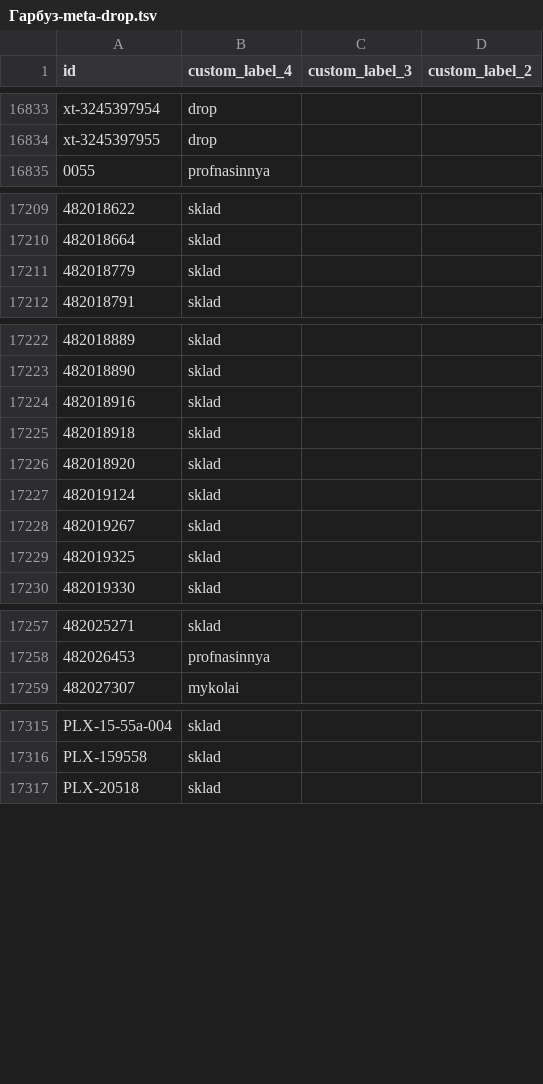
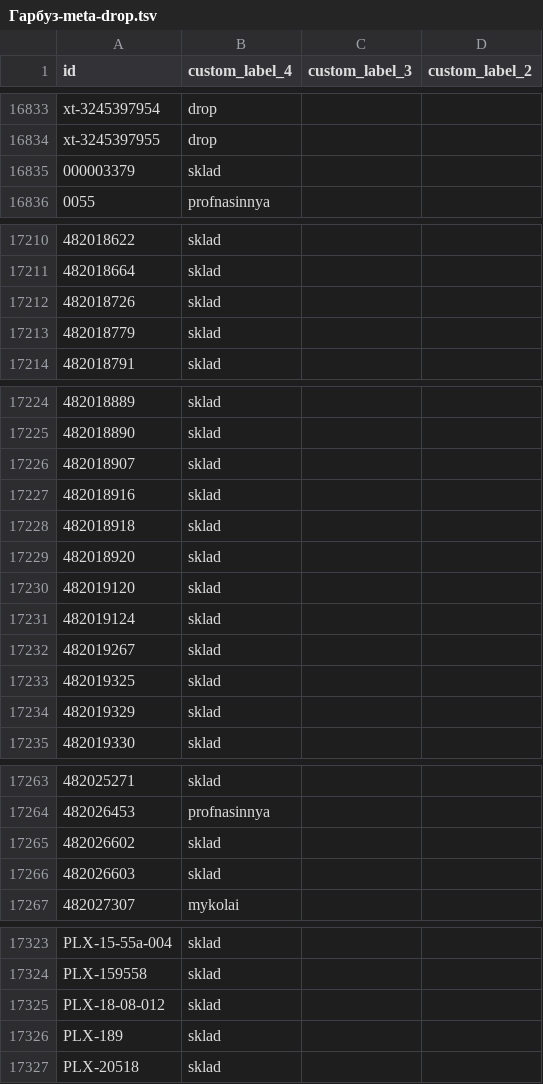
Before and after one commit to enagrosvit-beep/pub, a TSV file: feeds/Гарбуз-meta-drop.tsv, drawn as a sheet; only a part is shown, gaps mark what is left out; the diff covers the shown part only; the diff names each change by its address in the sheet, - before the commit and + after, or states it on an @@ line.

```diff
--- a/feeds/Гарбуз-meta-drop.tsv
+++ b/feeds/Гарбуз-meta-drop.tsv
+row 16835: 000003379 | sklad
+row 17212: 482018726 | sklad
+row 17226: 482018907 | sklad
+row 17230: 482019120 | sklad
+row 17234: 482019329 | sklad
+row 17265: 482026602 | sklad
+row 17266: 482026603 | sklad
+row 17325: PLX-18-08-012 | sklad
+row 17326: PLX-189 | sklad
```
Also changed, not shown: 4 added rows and 1 removed row elsewhere in this file, feeds/Едім-labels.tsv, feeds/Тиква-labels.tsv, 3 other files.
